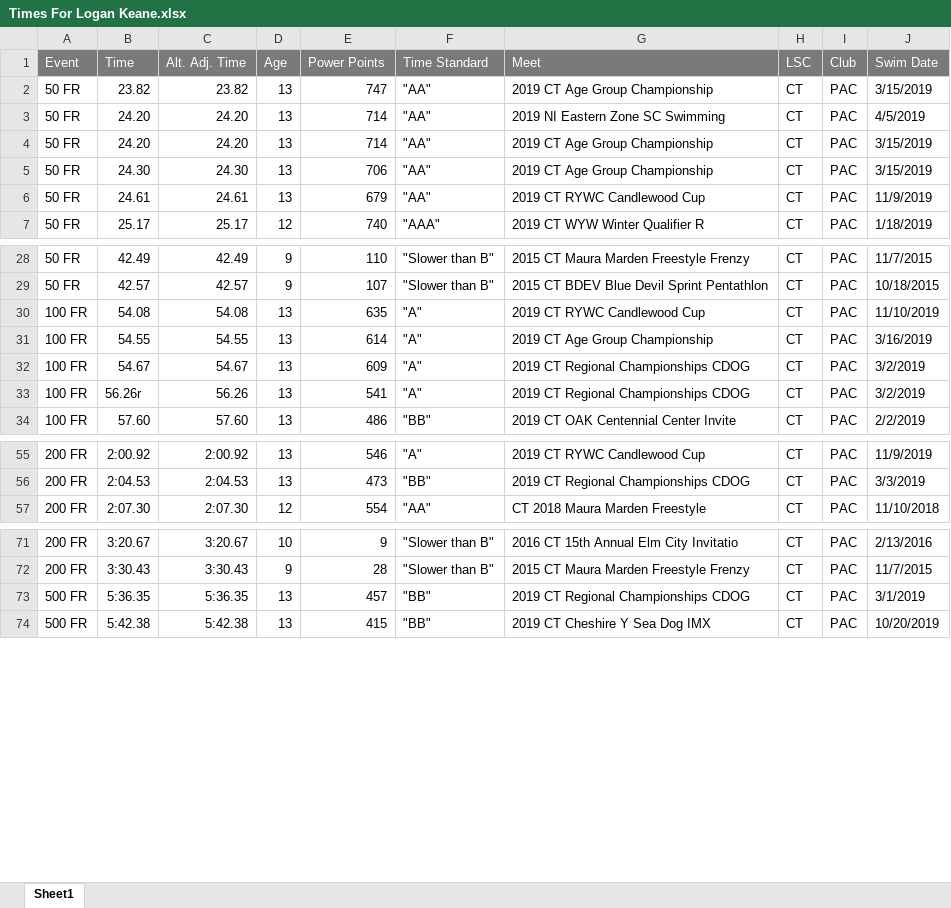
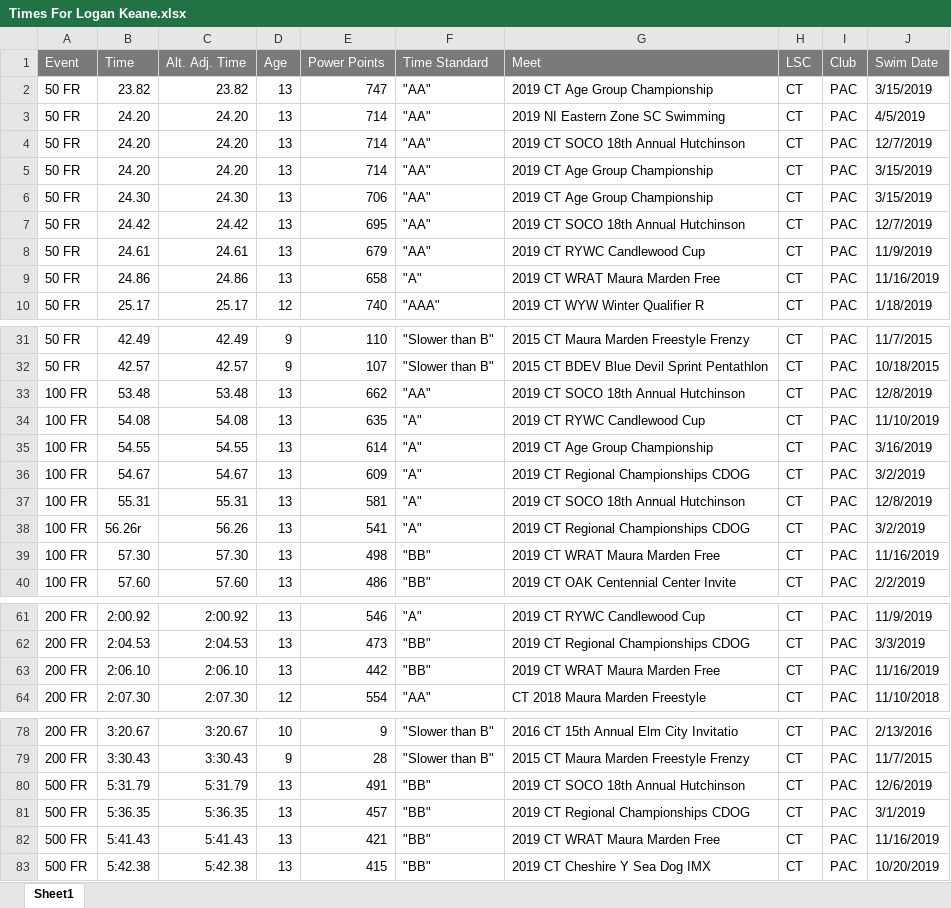
Before and after one commit to bckeane/trilog, an Excel workbook: USASwimming/Times For Logan Keane.xlsx, sheet Sheet1, drawn as a sheet; only a part is shown, gaps mark what is left out; values as stored, in another font and other column widths than the file's, no borders; the diff covers the shown part only; the diff names each change by its address in the sheet, - before the commit and + after, or states it on an @@ line.

```diff
--- a/USASwimming/Times For Logan Keane.xlsx (sheet Sheet1)
+++ b/USASwimming/Times For Logan Keane.xlsx (sheet Sheet1)
+row 4: 50 FR | 24.20 | 24.20 | 13 | 714 | "AA" | 2019 CT SOCO 18th Annual Hutchinson | CT | PAC | 12/7/2019
+row 7: 50 FR | 24.42 | 24.42 | 13 | 695 | "AA" | 2019 CT SOCO 18th Annual Hutchinson | CT | PAC | 12/7/2019
+row 9: 50 FR | 24.86 | 24.86 | 13 | 658 | "A" | 2019 CT WRAT Maura Marden Free | CT | PAC | 11/16/2019
+row 33: 100 FR | 53.48 | 53.48 | 13 | 662 | "AA" | 2019 CT SOCO 18th Annual Hutchinson | CT | PAC | 12/8/2019
+row 37: 100 FR | 55.31 | 55.31 | 13 | 581 | "A" | 2019 CT SOCO 18th Annual Hutchinson | CT | PAC | 12/8/2019
+row 39: 100 FR | 57.30 | 57.30 | 13 | 498 | "BB" | 2019 CT WRAT Maura Marden Free | CT | PAC | 11/16/2019
+row 63: 200 FR | 2:06.10 | 2:06.10 | 13 | 442 | "BB" | 2019 CT WRAT Maura Marden Free | CT | PAC | 11/16/2019
+row 80: 500 FR | 5:31.79 | 5:31.79 | 13 | 491 | "BB" | 2019 CT SOCO 18th Annual Hutchinson | CT | PAC | 12/6/2019
+row 82: 500 FR | 5:41.43 | 5:41.43 | 13 | 421 | "BB" | 2019 CT WRAT Maura Marden Free | CT | PAC | 11/16/2019
```
Also changed, not shown: 7 added rows elsewhere in this sheet, USASwimming/Times For Brayden Green.xlsx, USASwimming/Times For Brennan Keane.xlsx, 12 other files.
